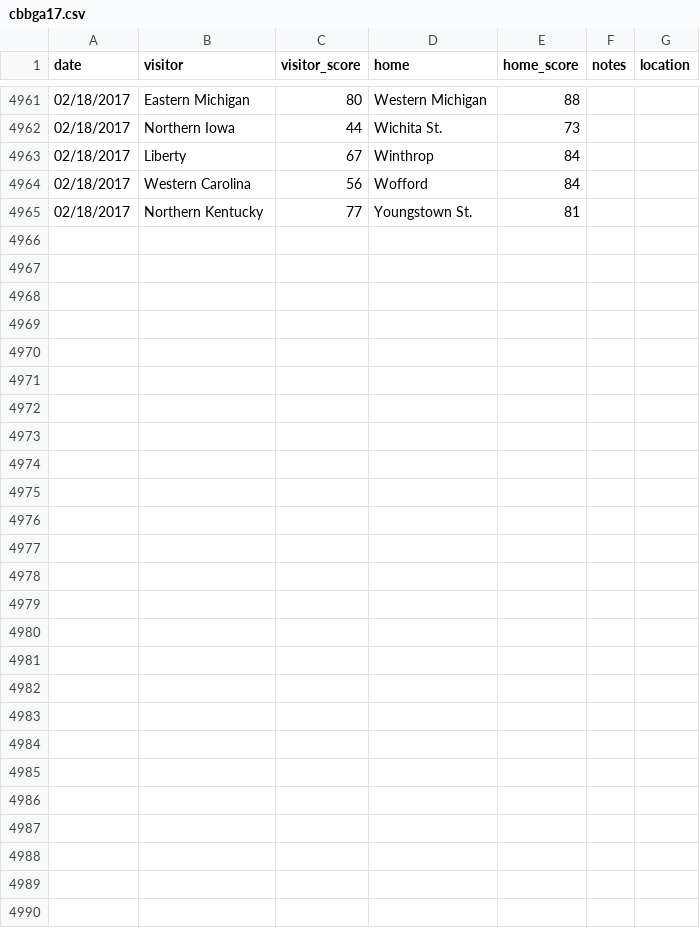
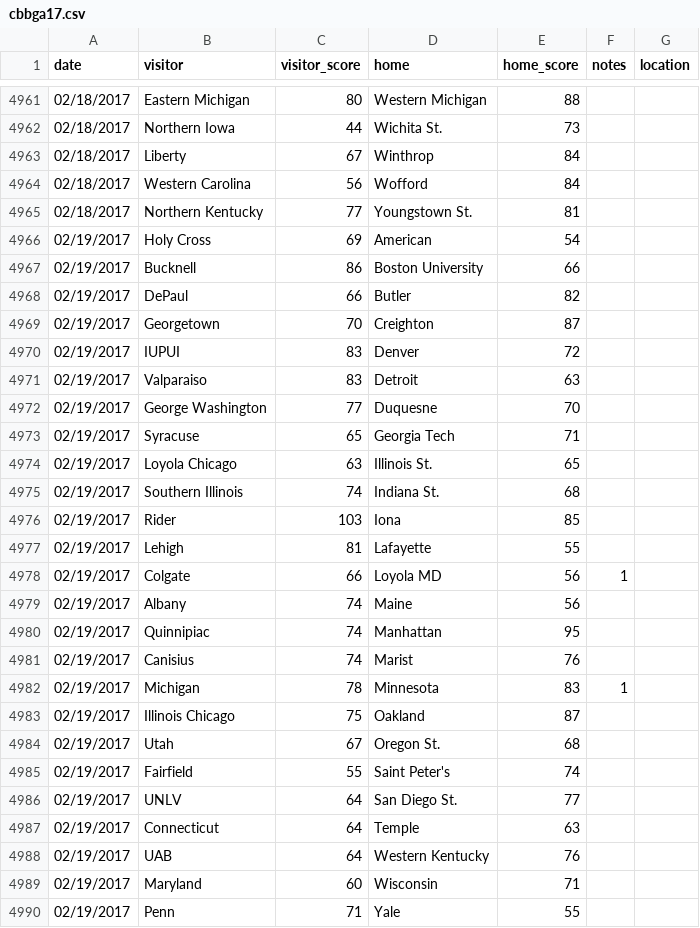
Before and after one commit to edavis/cbbresults, a CSV file: csv/cbbga17.csv, drawn as a sheet; only a part is shown, gaps mark what is left out; the diff names each change by its address in the sheet, - before the commit and + after, or states it on an @@ line.

```diff
--- a/csv/cbbga17.csv
+++ b/csv/cbbga17.csv
+row 4966: 02/19/2017 | Holy Cross | 69 | American | 54
+row 4967: 02/19/2017 | Bucknell | 86 | Boston University | 66
+row 4968: 02/19/2017 | DePaul | 66 | Butler | 82
+row 4969: 02/19/2017 | Georgetown | 70 | Creighton | 87
+row 4970: 02/19/2017 | IUPUI | 83 | Denver | 72
+row 4971: 02/19/2017 | Valparaiso | 83 | Detroit | 63
+row 4972: 02/19/2017 | George Washington | 77 | Duquesne | 70
+row 4973: 02/19/2017 | Syracuse | 65 | Georgia Tech | 71
+row 4974: 02/19/2017 | Loyola Chicago | 63 | Illinois St. | 65
+row 4975: 02/19/2017 | Southern Illinois | 74 | Indiana St. | 68
+row 4976: 02/19/2017 | Rider | 103 | Iona | 85
+row 4977: 02/19/2017 | Lehigh | 81 | Lafayette | 55
+row 4978: 02/19/2017 | Colgate | 66 | Loyola MD | 56 | 1
+row 4979: 02/19/2017 | Albany | 74 | Maine | 56
+row 4980: 02/19/2017 | Quinnipiac | 74 | Manhattan | 95
+row 4981: 02/19/2017 | Canisius | 74 | Marist | 76
+row 4982: 02/19/2017 | Michigan | 78 | Minnesota | 83 | 1
+row 4983: 02/19/2017 | Illinois Chicago | 75 | Oakland | 87
+row 4984: 02/19/2017 | Utah | 67 | Oregon St. | 68
+row 4985: 02/19/2017 | Fairfield | 55 | Saint Peter's | 74
+row 4986: 02/19/2017 | UNLV | 64 | San Diego St. | 77
+row 4987: 02/19/2017 | Connecticut | 64 | Temple | 63
+row 4988: 02/19/2017 | UAB | 64 | Western Kentucky | 76
+row 4989: 02/19/2017 | Maryland | 60 | Wisconsin | 71
+row 4990: 02/19/2017 | Penn | 71 | Yale | 55
```
Also changed, not shown: 1 other file.
